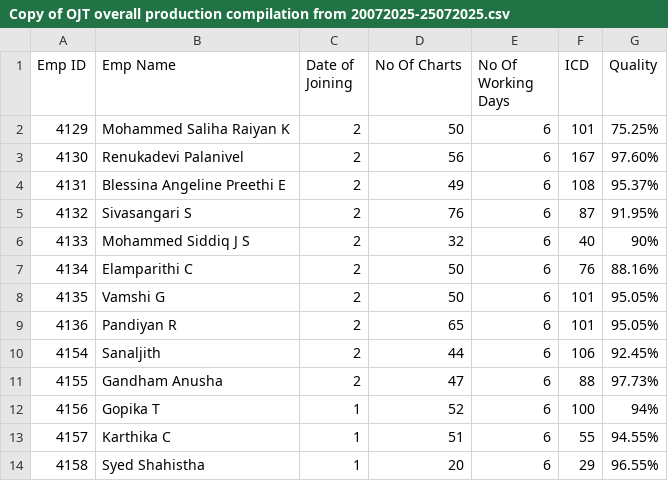
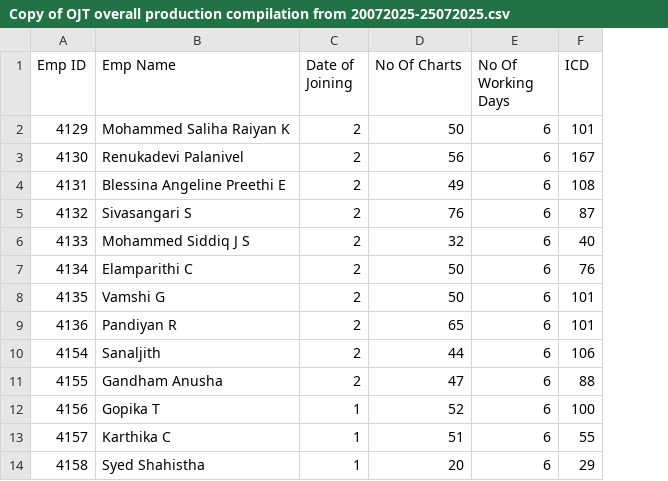
Before and after one commit to Sobha199/admin-panel-2, a CSV file: Copy of OJT overall production compilation from 20072025-25072025.csv, drawn as a sheet; only a part is shown; the diff names each change by its address in the sheet, - before the commit and + after, or states it on an @@ line.

Commit message:
Update Copy of OJT overall production compilation from 20072025-25072025.csv

```diff
--- a/Copy of OJT overall production compilation from 20072025-25072025.csv
+++ b/Copy of OJT overall production compilation from 20072025-25072025.csv
-column G (Quality), rows 2-14: 75.25% | 97.60% | 95.37% | 91.95% | 90% | 88.16% | 95.05% | 95.05% | 92.45% | 97.73% | 94% | 94.55% | 96.55%
```
